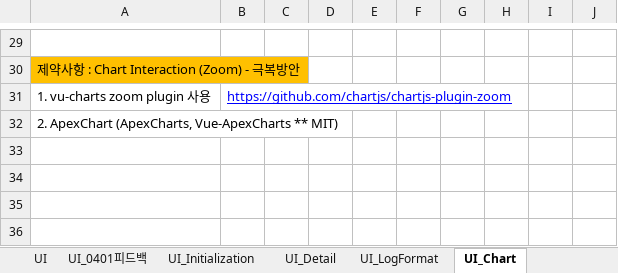
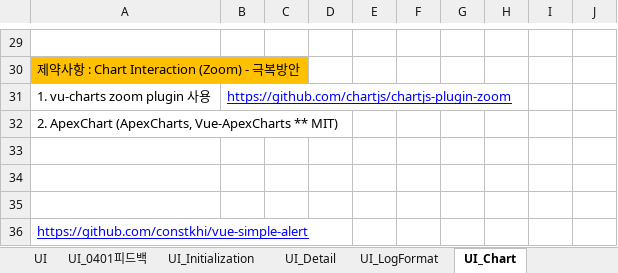
Before and after one commit to kimyd79/elao_codex, an Excel workbook: 2020_LogAnalyzer_Leeheesuk.xlsx, sheet UI_Chart, drawn as a sheet; only a part is shown, gaps mark what is left out; values as stored, in another font and other column widths than the file's, no borders; the diff names each change by its address in the sheet, - before the commit and + after, or states it on an @@ line.

```diff
--- a/2020_LogAnalyzer_Leeheesuk.xlsx (sheet UI_Chart)
+++ b/2020_LogAnalyzer_Leeheesuk.xlsx (sheet UI_Chart)
+row 33: (empty)
+row 34: (empty)
+row 35: (empty)
+row 36: https://github.com/constkhi/vue-simple-alert
```
Also changed, not shown: sheet 로그로맷 항목설명, 4 other files.
